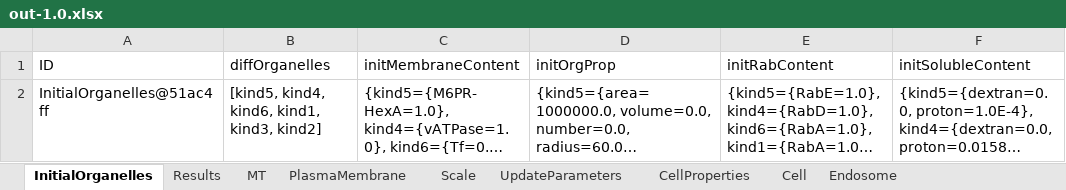
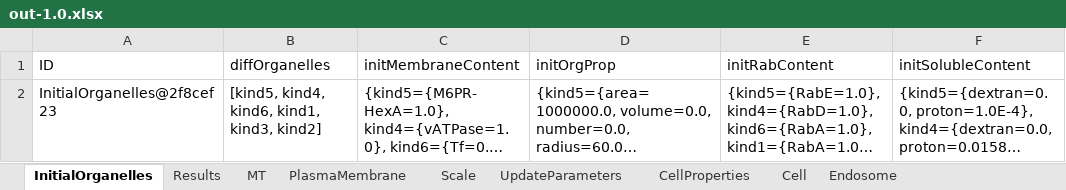
Before and after one commit to franconieto/endomembraneSystem, an Excel workbook: out-1.0.xlsx, sheet InitialOrganelles, drawn as a sheet; long unchanged cells end in …; values as stored, in another font and other column widths than the file's, no borders; the diff names each change by its address in the sheet, - before the commit and + after, or states it on an @@ line.

```diff
--- a/out-1.0.xlsx (sheet InitialOrganelles)
+++ b/out-1.0.xlsx (sheet InitialOrganelles)
-A2 (ID): InitialOrganelles@51ac4ff
+A2 (ID): InitialOrganelles@2f8cef23
```
Also changed, not shown: sheet Endosome, sheet MT, sheet Results, sheet CellProperties, sheet Scale, sheet UpdateParameters, 2 more sheets, 3 other files.
